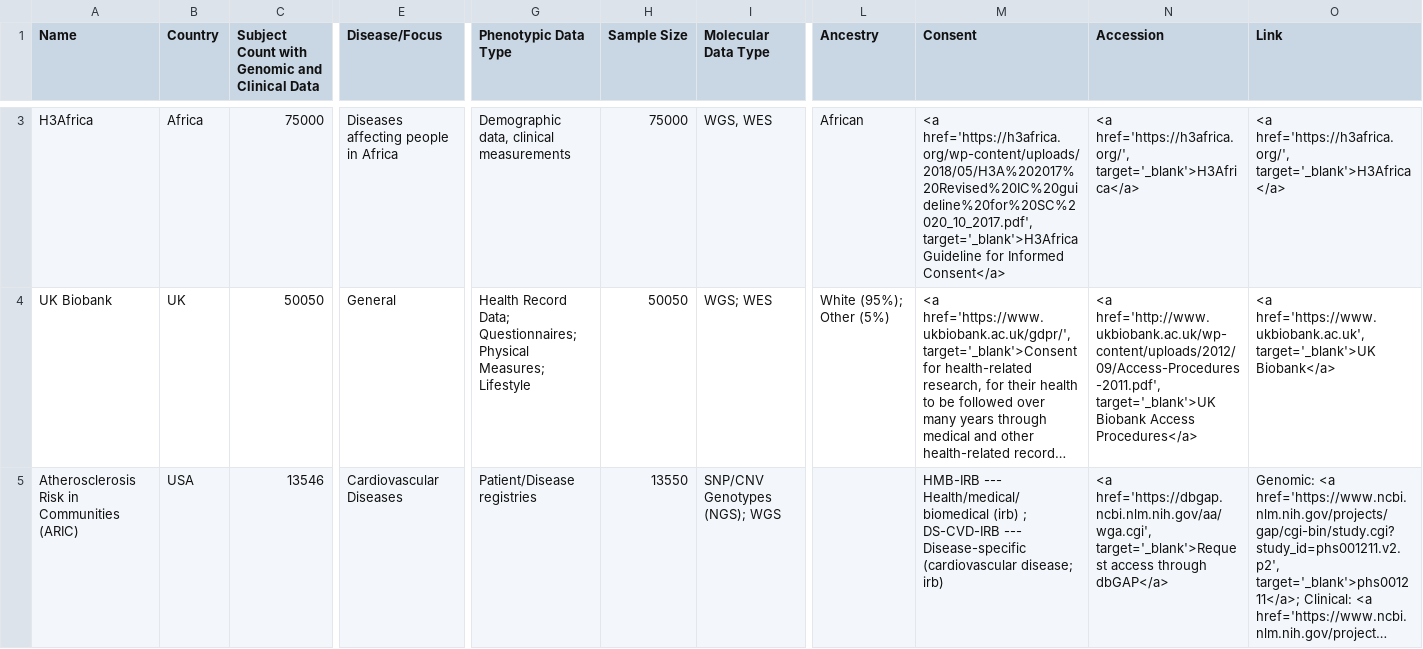
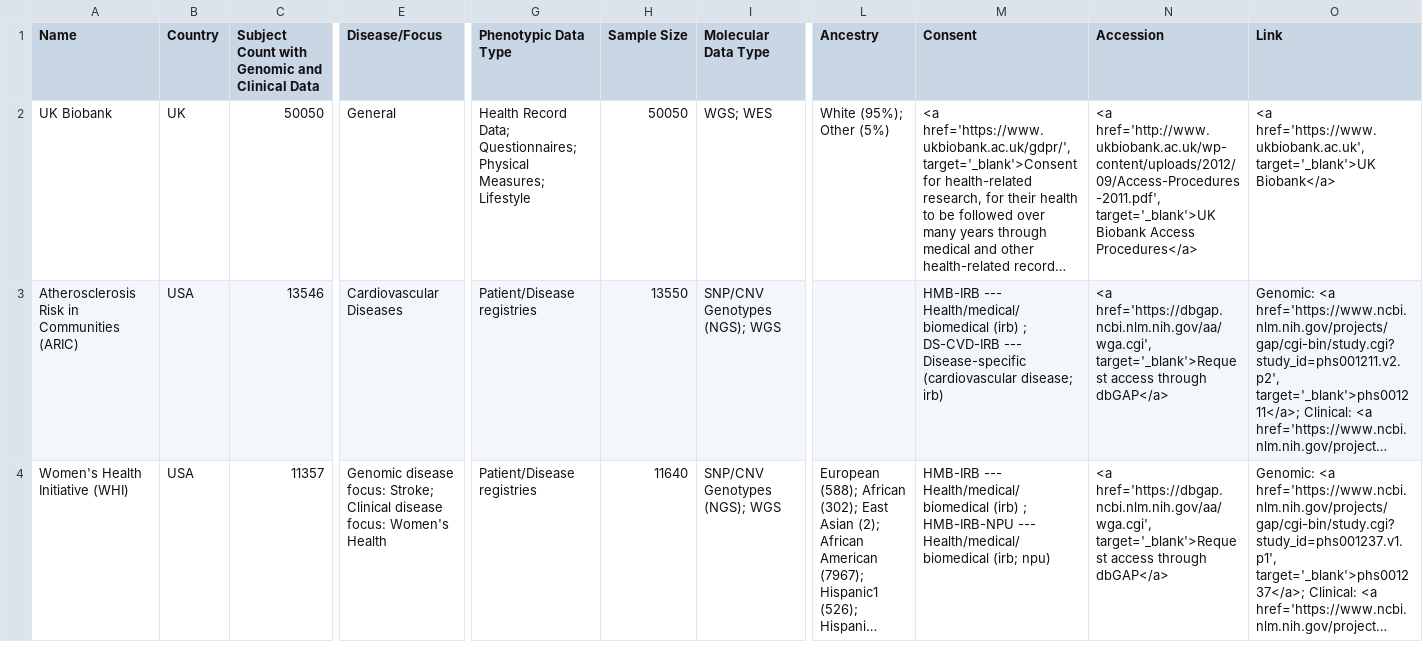
Before and after one commit to hms-dbmi/GenoPheno-CatalogShiny, a CSV file: tableData.csv, drawn as a sheet; only a part is shown, gaps mark what is left out; the shorter side is filled out with more unchanged rows; long unchanged cells end in …; removed rows and columns are numbered as before the commit, all else as after; rows hold the shown columns only; the diff covers the shown part only; the diff names each change by its address in the sheet, - before the commit and + after, or states it on an @@ line.

Commit message:
Table content updated in the CSV file. Remove not verified values from biobanks

```diff
--- a/tableData.csv
+++ b/tableData.csv
-row 3: H3Africa | Africa | 75000 | Diseases affecting people in Africa | Demographic data, clinical measurements | 75000 | WGS, WES | African | <a href='https://h3africa.org/wp-content/uploads/2018/05/H3A%202017%20Revised%20IC%20guideline%20for%20SC%2020_10_2017.pdf', target='_blank'>H3Africa Guideline for Informed Consent</a> | <a href='https://h3africa.org/', target='_blank'>H3Africa</a> | <a href='https://h3africa.org/', target='_blank'>H3Africa</a>
```
Also changed, not shown: 2 added rows and 1 removed row elsewhere in this file.
